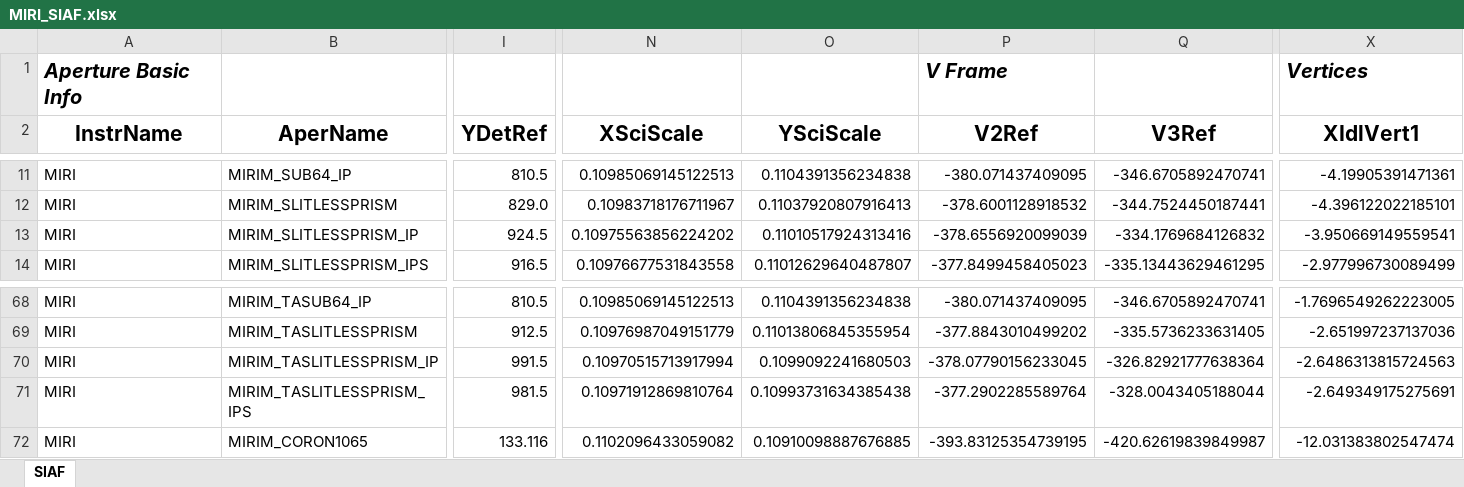
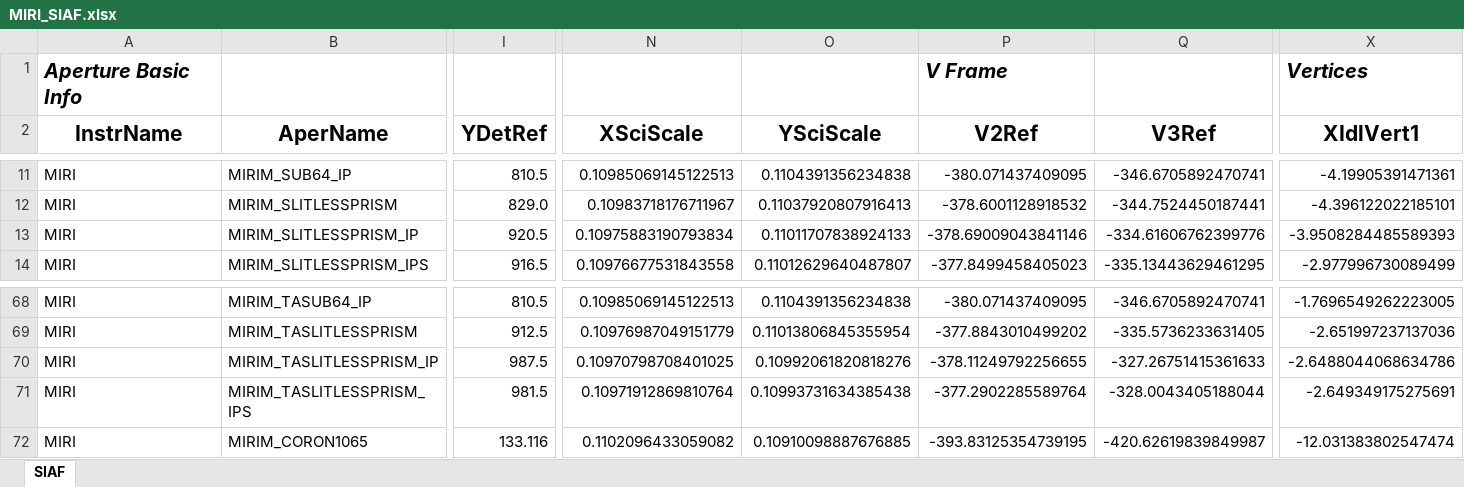
Before and after one commit to spacetelescope/pysiaf, an Excel workbook: pysiaf/pre_delivery_data/MIRI/MIRI_SIAF.xlsx, sheet SIAF, drawn as a sheet; only a part is shown, gaps mark what is left out; values as stored, in another font and other column widths than the file's, no borders; the diff covers the shown part only; the diff names each change by its address in the sheet, - before the commit and + after, or states it on an @@ line.

```diff
--- a/pysiaf/pre_delivery_data/MIRI/MIRI_SIAF.xlsx (sheet SIAF)
+++ b/pysiaf/pre_delivery_data/MIRI/MIRI_SIAF.xlsx (sheet SIAF)
-I13 (YDetRef): 924.5
+I13 (YDetRef): 920.5
-N13 (XSciScale): 0.10975563856224202
+N13 (XSciScale): 0.10975883190793834
-O13 (YSciScale): 0.11010517924313416
+O13 (YSciScale): 0.11011707838924133
-P13 (V2Ref): -378.6556920099039
+P13 (V2Ref): -378.69009043841146
-Q13 (V3Ref): -334.1769684126832
+Q13 (V3Ref): -334.61606762399776
-X13 (XIdlVert1): -3.950669149559541
+X13 (XIdlVert1): -3.9508284485589393
-I70 (YDetRef): 991.5
+I70 (YDetRef): 987.5
-N70 (XSciScale): 0.10970515713917994
+N70 (XSciScale): 0.10970798708401025
-O70 (YSciScale): 0.1099092241680503
+O70 (YSciScale): 0.10992061820818276
-P70 (V2Ref): -378.07790156233045
+P70 (V2Ref): -378.11249792256655
-Q70 (V3Ref): -326.82921777638364
+Q70 (V3Ref): -327.26751415361633
-X70 (XIdlVert1): -2.6486313815724563
+X70 (XIdlVert1): -2.6488044068634786
```
Also changed, not shown: 86 edited cells elsewhere in this sheet, 3 other files.
